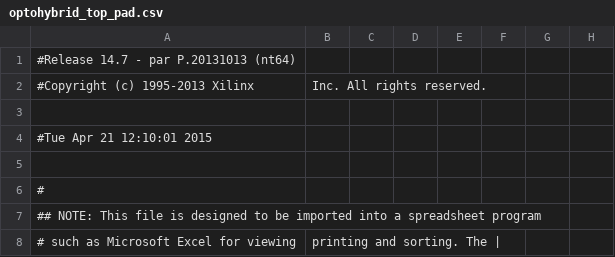
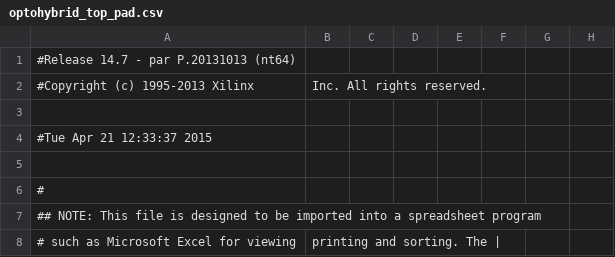
Before and after one commit to cms-gem-daq-project/OptoHybrid, a CSV file: optohybrid_top_pad.csv, drawn as a sheet; only a part is shown; the diff names each change by its address in the sheet, - before the commit and + after, or states it on an @@ line.

```diff
--- a/optohybrid_top_pad.csv
+++ b/optohybrid_top_pad.csv
-A4: #Tue Apr 21 12:10:01 2015
+A4: #Tue Apr 21 12:33:37 2015
```
Also changed, not shown: 40 other files.
